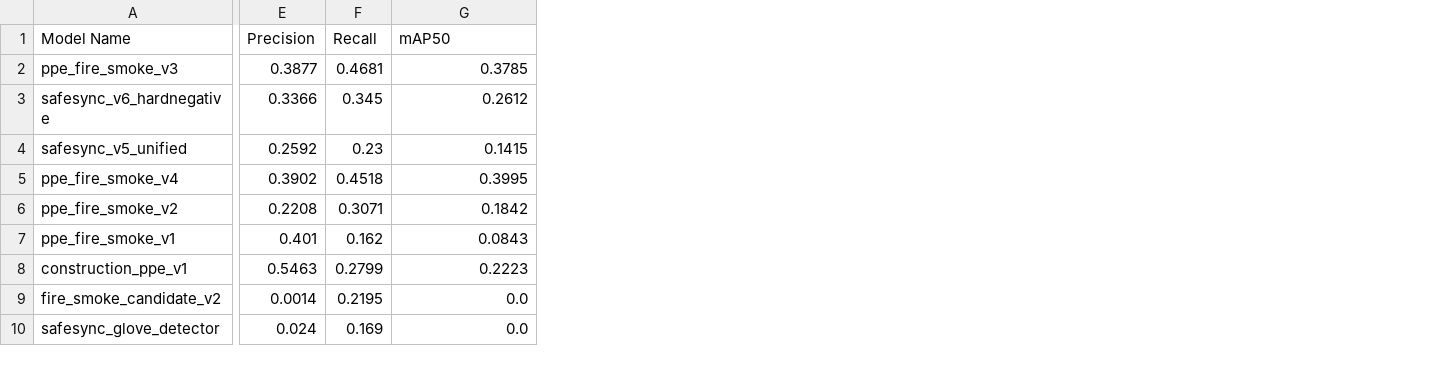
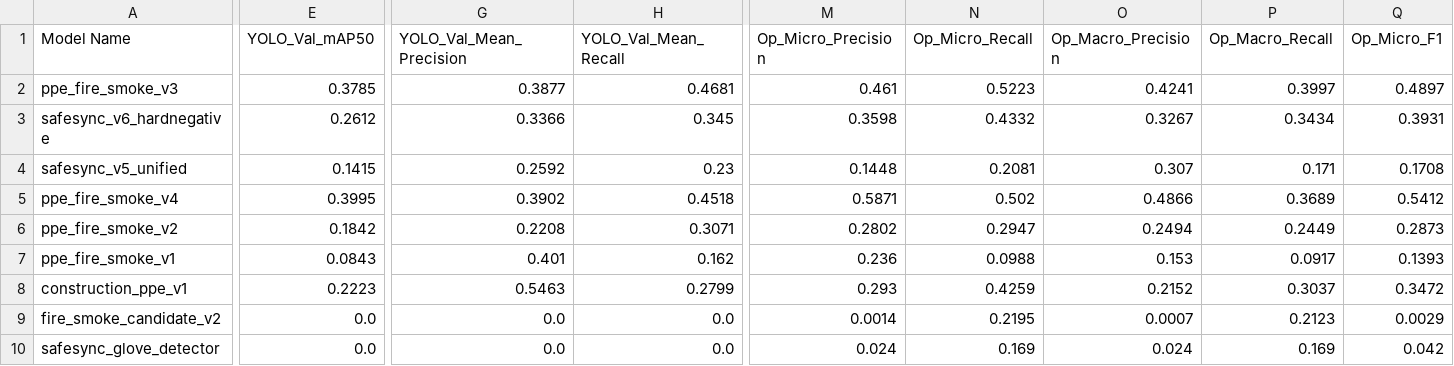
Before and after one commit to SMRU08/SafeSync, a CSV file: reports/model_benchmark/overall_results.csv, drawn as a sheet; only a part is shown, gaps mark what is left out; removed rows and columns are numbered as before the commit, all else as after; the diff covers the shown part only; the diff names each change by its address in the sheet, - before the commit and + after, or states it on an @@ line.

```diff
--- a/reports/model_benchmark/overall_results.csv
+++ b/reports/model_benchmark/overall_results.csv
-column E (Precision), rows 2-10: 0.3877 | 0.3366 | 0.2592 | 0.3902 | 0.2208 | 0.401 | 0.5463 | 0.0014 | 0.024
-column F (Recall), rows 2-10: 0.4681 | 0.345 | 0.23 | 0.4518 | 0.3071 | 0.162 | 0.2799 | 0.2195 | 0.169
+column G (YOLO_Val_Mean_Precision), rows 2-10: 0.3877 | 0.3366 | 0.2592 | 0.3902 | 0.2208 | 0.401 | 0.5463 | 0.0 | 0.0
+column H (YOLO_Val_Mean_Recall), rows 2-10: 0.4681 | 0.345 | 0.23 | 0.4518 | 0.3071 | 0.162 | 0.2799 | 0.0 | 0.0
+column M (Op_Micro_Precision), rows 2-10: 0.461 | 0.3598 | 0.1448 | 0.5871 | 0.2802 | 0.236 | 0.293 | 0.0014 | 0.024
+column N (Op_Micro_Recall), rows 2-10: 0.5223 | 0.4332 | 0.2081 | 0.502 | 0.2947 | 0.0988 | 0.4259 | 0.2195 | 0.169
+column O (Op_Macro_Precision), rows 2-10: 0.4241 | 0.3267 | 0.307 | 0.4866 | 0.2494 | 0.153 | 0.2152 | 0.0007 | 0.024
+column P (Op_Macro_Recall), rows 2-10: 0.3997 | 0.3434 | 0.171 | 0.3689 | 0.2449 | 0.0917 | 0.3037 | 0.2123 | 0.169
+column Q (Op_Micro_F1), rows 2-10: 0.4897 | 0.3931 | 0.1708 | 0.5412 | 0.2873 | 0.1393 | 0.3472 | 0.0029 | 0.042
-E1: mAP50
+E1: YOLO_Val_mAP50
```
Also changed, not shown: 5 edited cells elsewhere in this file, reports/model_benchmark/class_wise_results.csv, reports/model_benchmark/speed_results.csv, 3 other files.
